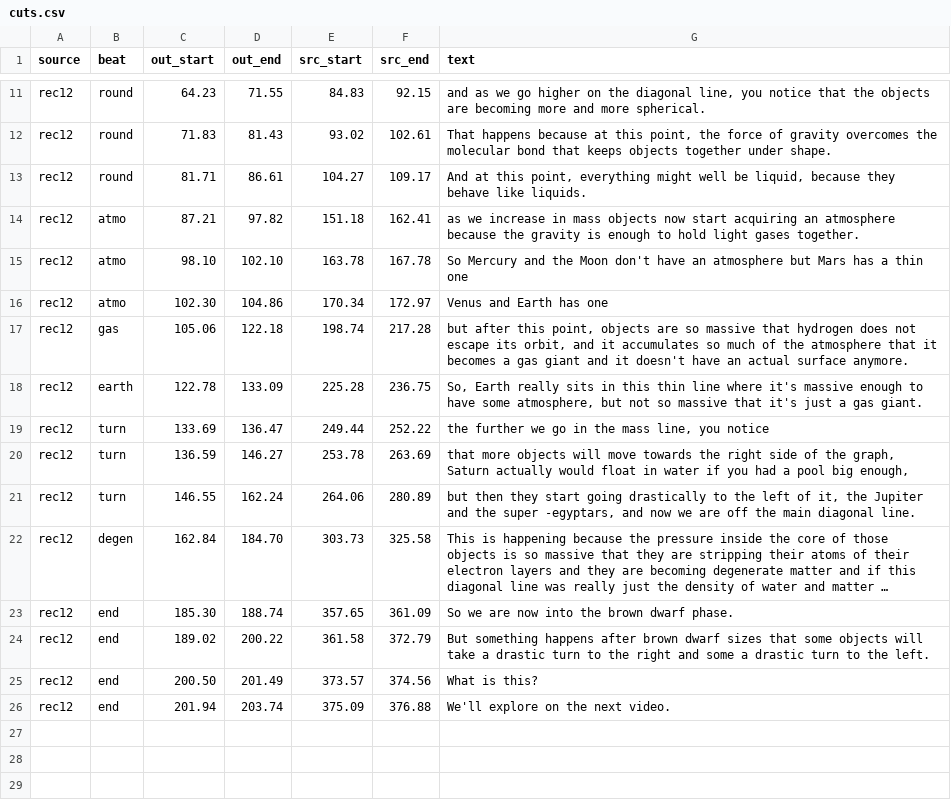
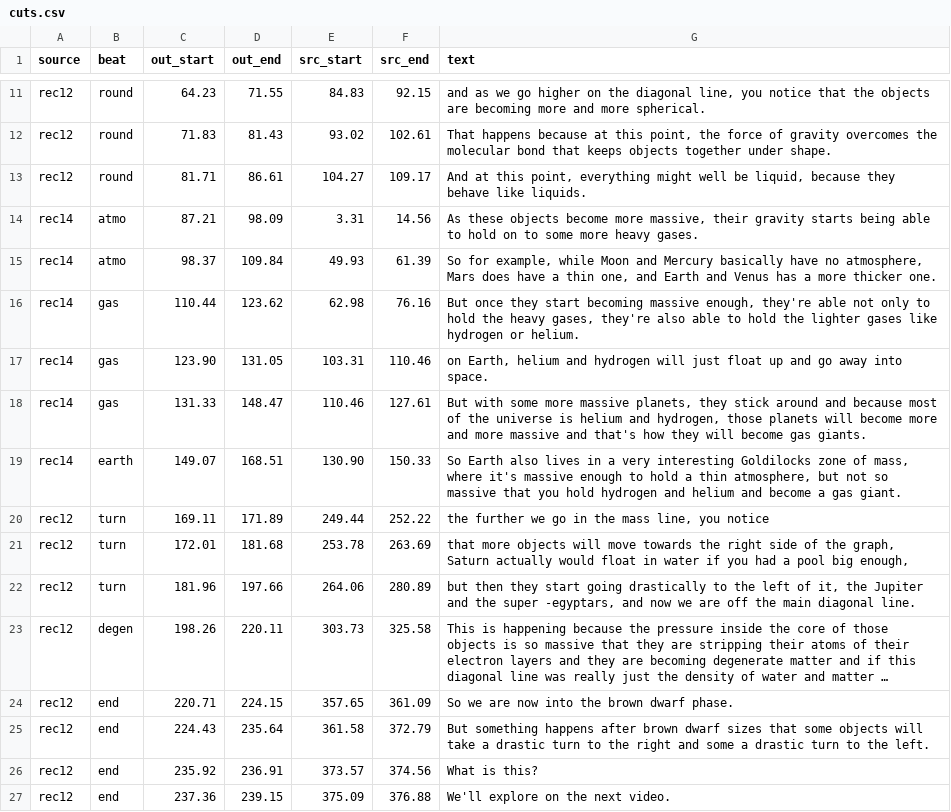
Before and after one commit to alexvansande/Triangle-of-Everything, a CSV file: video/short-03-planets/cuts.csv, drawn as a sheet; only a part is shown, gaps mark what is left out; long unchanged cells end in …; removed rows and columns are numbered as before the commit, all else as after; the diff names each change by its address in the sheet, - before the commit and + after, or states it on an @@ line.

```diff
--- a/video/short-03-planets/cuts.csv
+++ b/video/short-03-planets/cuts.csv
-A14 (source): rec12
+A14 (source): rec14
-D14 (out_end): 97.82
+D14 (out_end): 98.09
-E14 (src_start): 151.18
+E14 (src_start): 3.31
-F14 (src_end): 162.41
+F14 (src_end): 14.56
-G14 (text): as we increase in mass objects now start acquiring an atmosphere because the gravity is enough to hold light gases together.
+G14 (text): As these objects become more massive, their gravity starts being able to hold on to some more heavy gases.
-row 15: rec12 | atmo | 98.10 | 102.10 | 163.78 | 167.78 | So Mercury and the Moon don't have an atmosphere but Mars has a thin one
-row 16: rec12 | atmo | 102.30 | 104.86 | 170.34 | 172.97 | Venus and Earth has one
-row 17: rec12 | gas | 105.06 | 122.18 | 198.74 | 217.28 | but after this point, objects are so massive that hydrogen does not escape its orbit, and it accumulates so much of the atmosphere that it becomes a gas giant and it doesn't have an actual surface anymore.
-row 18: rec12 | earth | 122.78 | 133.09 | 225.28 | 236.75 | So, Earth really sits in this thin line where it's massive enough to have some atmosphere, but not so massive that it's just a gas giant.
+row 15: rec14 | atmo | 98.37 | 109.84 | 49.93 | 61.39 | So for example, while Moon and Mercury basically have no atmosphere, Mars does have a thin one, and Earth and Venus has a more thicker one.
+row 16: rec14 | gas | 110.44 | 123.62 | 62.98 | 76.16 | But once they start becoming massive enough, they're able not only to hold the heavy gases, they're also able to hold the lighter gases like hydrogen or helium.
+row 17: rec14 | gas | 123.90 | 131.05 | 103.31 | 110.46 | on Earth, helium and hydrogen will just float up and go away into space.
+row 18: rec14 | gas | 131.33 | 148.47 | 110.46 | 127.61 | But with some more massive planets, they stick around and because most of the universe is helium and hydrogen, those planets will become more and more massive and that's how they will become gas giants.
+row 19: rec14 | earth | 149.07 | 168.51 | 130.90 | 150.33 | So Earth also lives in a very interesting Goldilocks zone of mass, where it's massive enough to hold a thin atmosphere, but not so massive that you hold hydrogen and helium and become a gas giant.
-C20 (out_start): 133.69
+C20 (out_start): 169.11
-D20 (out_end): 136.47
+D20 (out_end): 171.89
-C21 (out_start): 136.59
+C21 (out_start): 172.01
-D21 (out_end): 146.27
+D21 (out_end): 181.68
-C22 (out_start): 146.55
+C22 (out_start): 181.96
-D22 (out_end): 162.24
+D22 (out_end): 197.66
-C23 (out_start): 162.84
+C23 (out_start): 198.26
-D23 (out_end): 184.70
+D23 (out_end): 220.11
-C24 (out_start): 185.30
+C24 (out_start): 220.71
-D24 (out_end): 188.74
+D24 (out_end): 224.15
-C25 (out_start): 189.02
+C25 (out_start): 224.43
-D25 (out_end): 200.22
+D25 (out_end): 235.64
-C26 (out_start): 200.50
+C26 (out_start): 235.92
-D26 (out_end): 201.49
+D26 (out_end): 236.91
-C27 (out_start): 201.94
+C27 (out_start): 237.36
-D27 (out_end): 203.74
+D27 (out_end): 239.15
```
Also changed, not shown: 7 other files.
